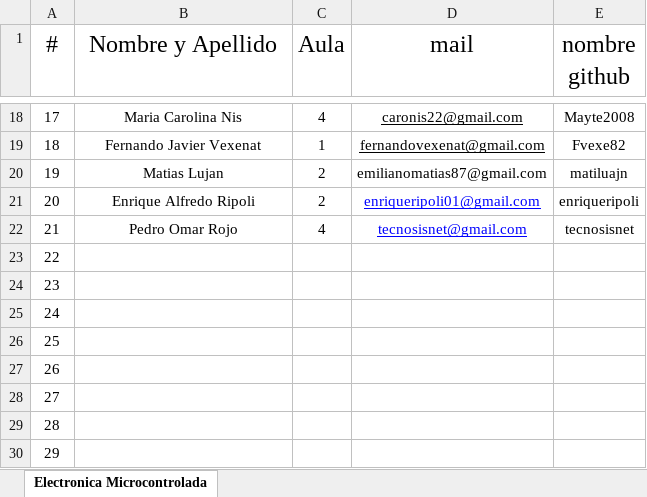
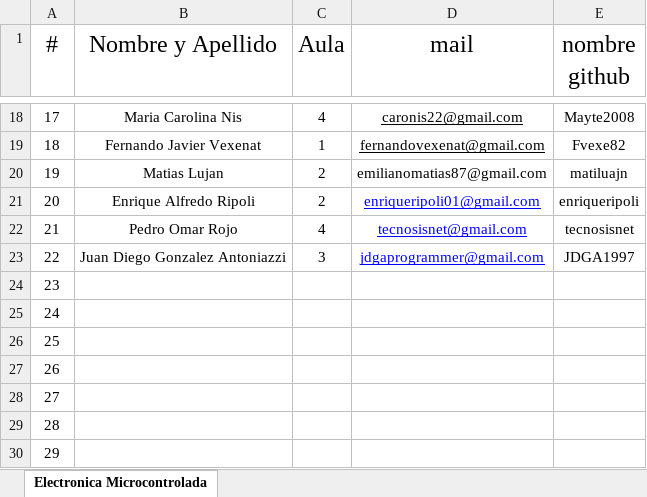
Before and after one commit to OscarAGazzola/Alumnos, an Excel workbook: Lista de Alumnos.xlsx, sheet Electronica Microcontrolada, drawn as a sheet; only a part is shown, gaps mark what is left out; values as stored, in another font and other column widths than the file's, no borders; the diff names each change by its address in the sheet, - before the commit and + after, or states it on an @@ line.

Commit message:
Se agrega el 23 Alumno al archivo

```diff
--- a/Lista de Alumnos.xlsx (sheet Electronica Microcontrolada)
+++ b/Lista de Alumnos.xlsx (sheet Electronica Microcontrolada)
-B23 (Nombre y Apellido): (empty)
+B23 (Nombre y Apellido): Juan Diego Gonzalez Antoniazzi
-C23 (Aula): (empty)
+C23 (Aula): 3
-D23 (mail): (empty)
+D23 (mail): jdgaprogrammer@gmail.com
-E23 (nombre github): (empty)
+E23 (nombre github): JDGA1997
```
